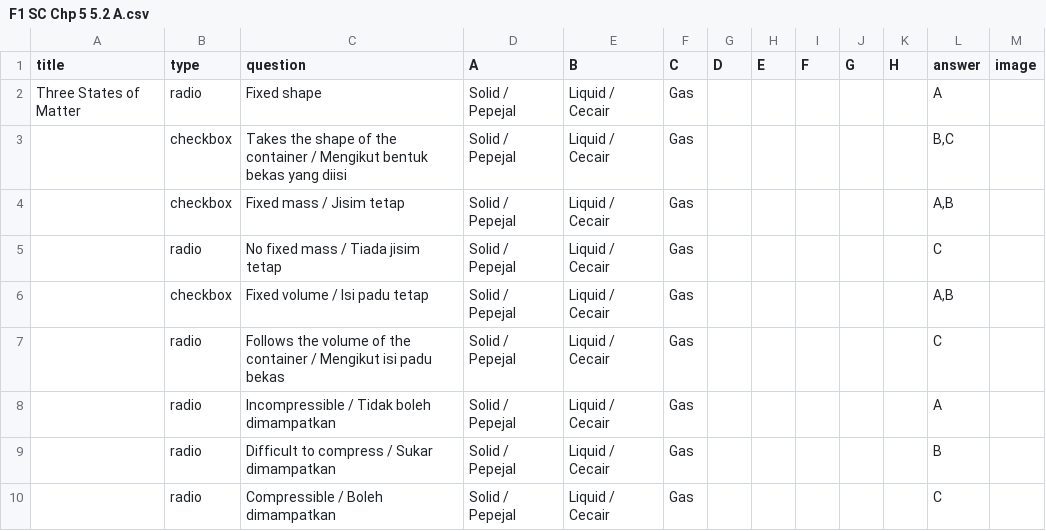
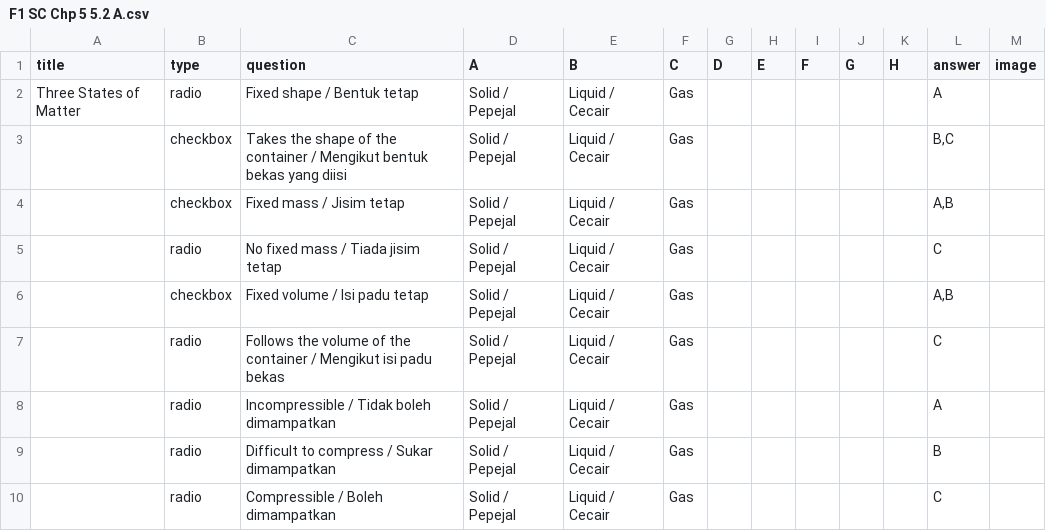
Before and after one commit to nobody0619/F1-SC, a CSV file: F1 SC Chp 5 5.2 A.csv, drawn as a sheet.

Commit message:
Add files via upload

```diff
--- a/F1 SC Chp 5 5.2 A.csv
+++ b/F1 SC Chp 5 5.2 A.csv
@@ -1,3 +1,3 @@
 title,type,question,A,B,C,D,E,F,G,H,answer,image
-Three States of Matter,radio,Fixed shape,Solid / Pepejal,Liquid / Cecair,Gas,,,,,,A,
+Three States of Matter,radio,Fixed shape / Bentuk tetap,Solid / Pepejal,Liquid / Cecair,Gas,,,,,,A,
 ,checkbox,Takes the shape of the container / Mengikut bentuk bekas yang diisi,Solid / Pepejal,Liquid / Cecair,Gas,,,,,,"B,C",
```
